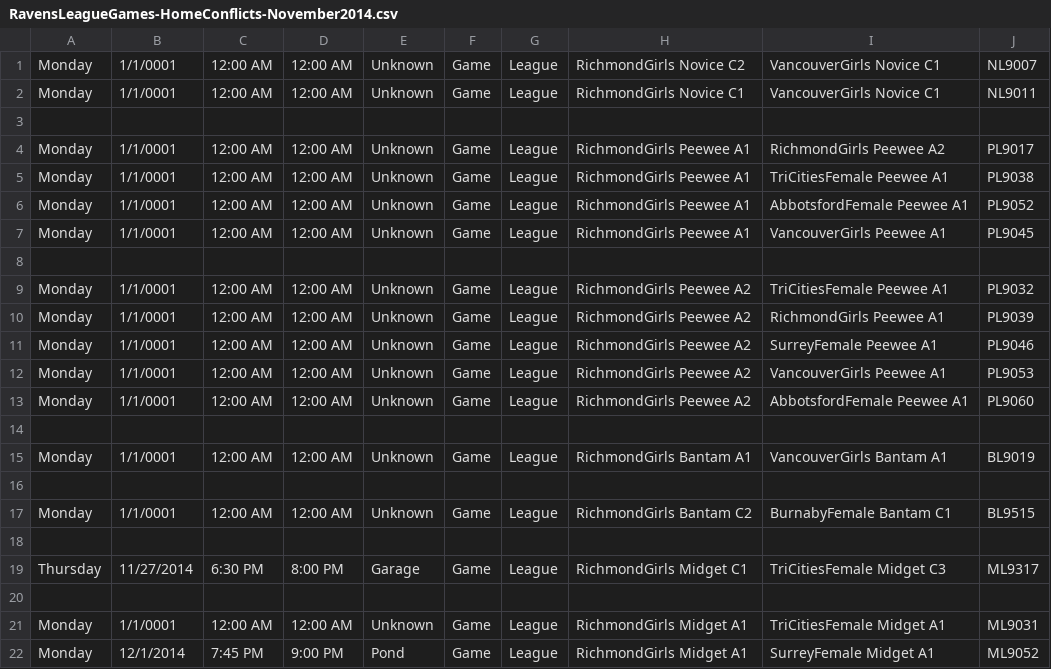
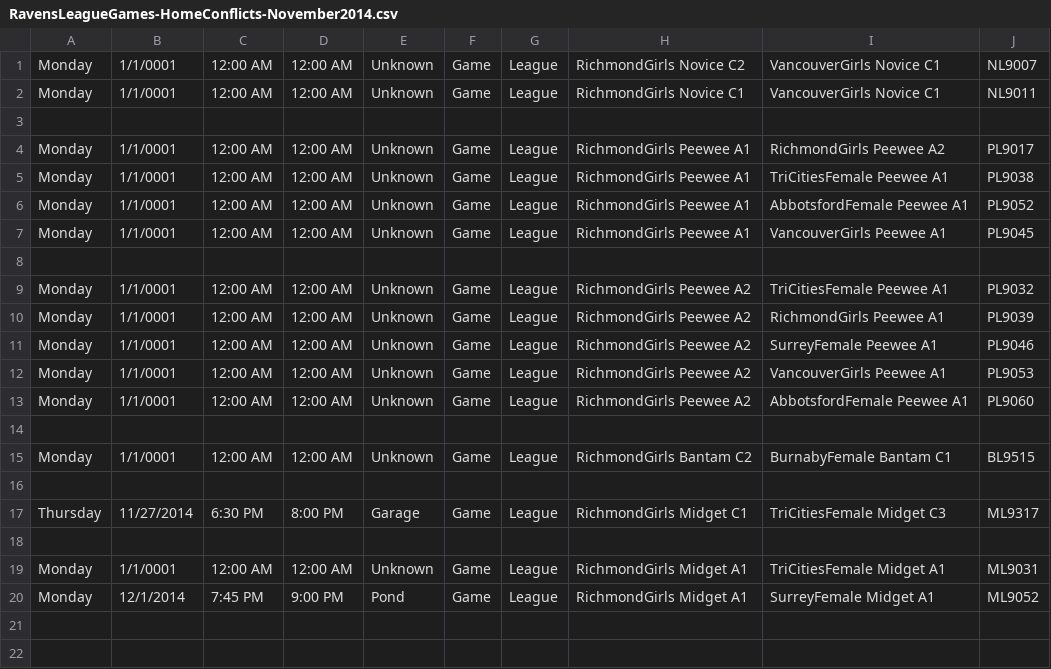
Before and after one commit to hiptopjones/RavensSchedules, a CSV file: Games/RavensLeagueGames-HomeConflicts-November2014.csv, drawn as a sheet; the diff names each change by its address in the sheet, - before the commit and + after, or states it on an @@ line.

Commit message:
Mark last Bantam A1 conflict resolved.

```diff
--- a/Games/RavensLeagueGames-HomeConflicts-November2014.csv
+++ b/Games/RavensLeagueGames-HomeConflicts-November2014.csv
-row 15: Monday | 1/1/0001 | 12:00 AM | 12:00 AM | Unknown | Game | League | RichmondGirls Bantam A1 | VancouverGirls Bantam A1 | BL9019
-row 16: (empty)
```
Also changed, not shown: Weekly/RavensWeeklySchedule-20150105.csv.
